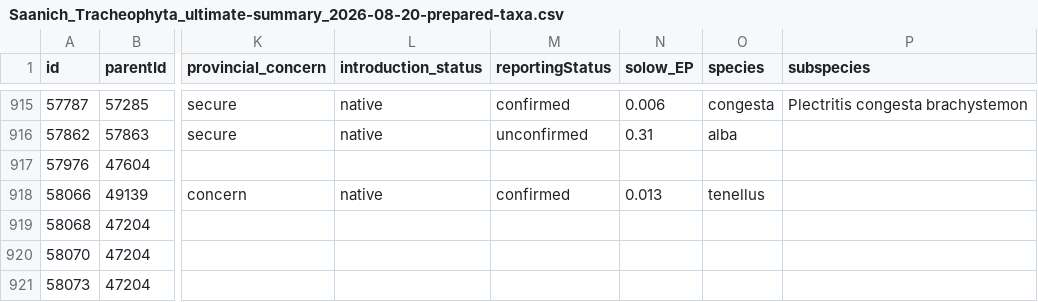
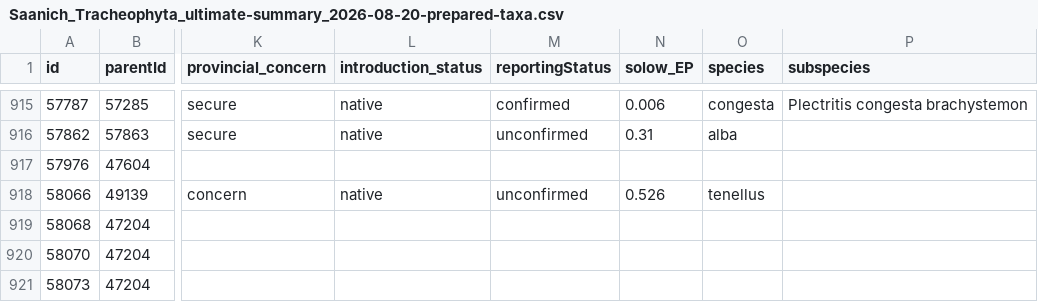
Before and after one commit to IMERSS/saanich-peninsula-flora, a CSV file: docs/local/data/tabular/Saanich_Tracheophyta_ultimate-summary_2026-08-20-prepared-taxa.csv, drawn as a sheet; only a part is shown, gaps mark what is left out; the diff names each change by its address in the sheet, - before the commit and + after, or states it on an @@ line.

Commit message:
updates to HISTORY ATLAS taxon page, etc.

```diff
--- a/docs/local/data/tabular/Saanich_Tracheophyta_ultimate-summary_2026-08-20-prepared-taxa.csv
+++ b/docs/local/data/tabular/Saanich_Tracheophyta_ultimate-summary_2026-08-20-prepared-taxa.csv
-M918 (reportingStatus): confirmed
+M918 (reportingStatus): unconfirmed
-N918 (solow_EP): 0.013
+N918 (solow_EP): 0.526
```
Also changed, not shown: static/local/data/tabular/Saanich_Tracheophyta_ultimate-summary_2026-08-20-prepared-taxa.csv, tabular_data/Saanich_Tracheophyta_ultimate-summary_2026-08-20-prepared-taxa.csv, 33 other files.
